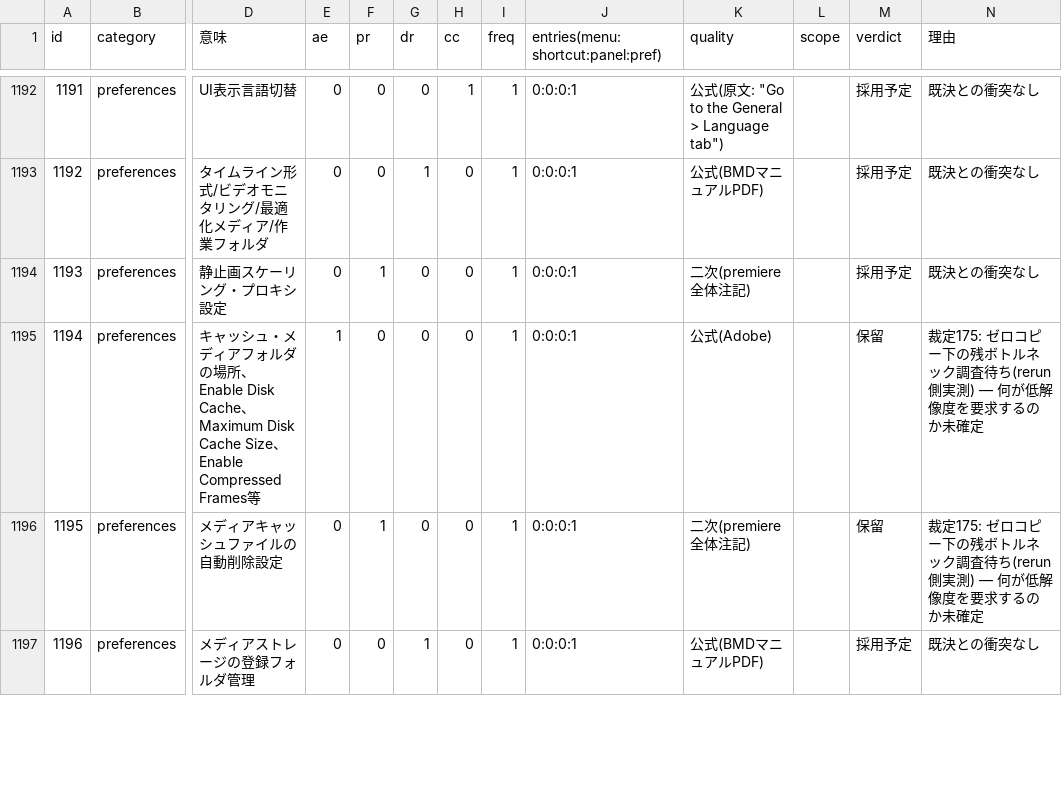
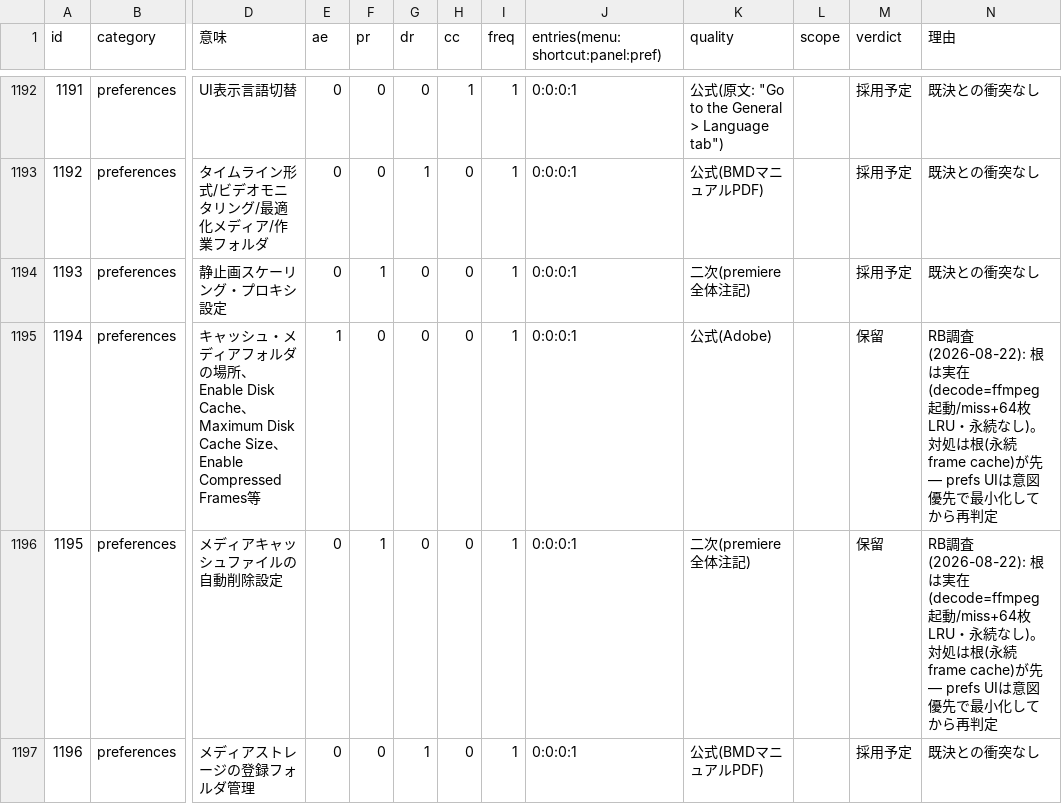
Before and after one commit to oshikaidesu/Motolii, a TSV file: next/reference/normal-map.tsv, drawn as a sheet; only a part is shown, gaps mark what is left out; the diff covers the shown part only; the diff names each change by its address in the sheet, - before the commit and + after, or states it on an @@ line.

```diff
--- a/next/reference/normal-map.tsv
+++ b/next/reference/normal-map.tsv
-N1195:N1196 (理由): 裁定175: ゼロコピー下の残ボトルネック調査待ち(rerun側実測) — 何が低解像度を要求するのか未確定
+N1195:N1196 (理由): RB調査(2026-08-22): 根は実在(decode=ffmpeg起動/miss+64枚LRU・永続なし)。対処は根(永続frame cache)が先 — prefs UIは意図優先で最小化してから再判定
```
Also changed, not shown: 12 edited cells elsewhere in this file, 1 other file.
